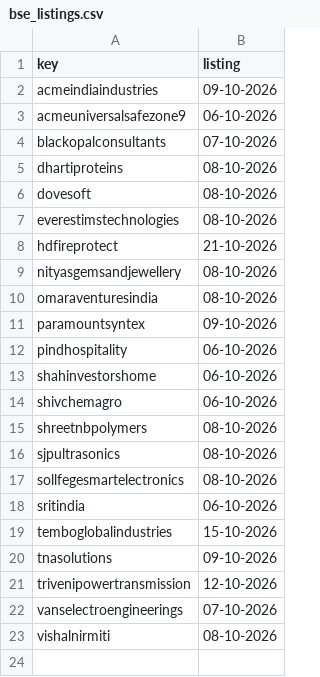
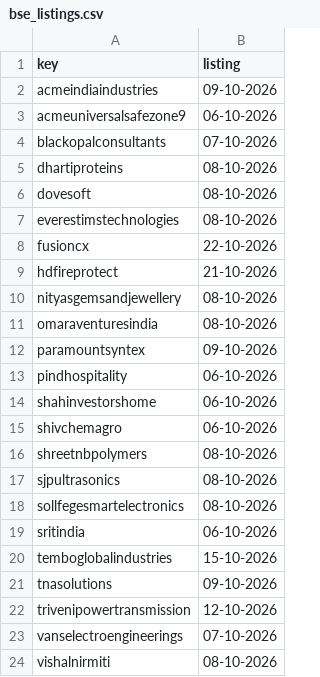
Before and after one commit to vineetsm999-byte/t2t-exit-tracker, a CSV file: bse_listings.csv, drawn as a sheet; the diff names each change by its address in the sheet, - before the commit and + after, or states it on an @@ line.

```diff
--- a/bse_listings.csv
+++ b/bse_listings.csv
+row 8: fusioncx | 22-10-2026
```
Also changed, not shown: t2t_data.csv.
